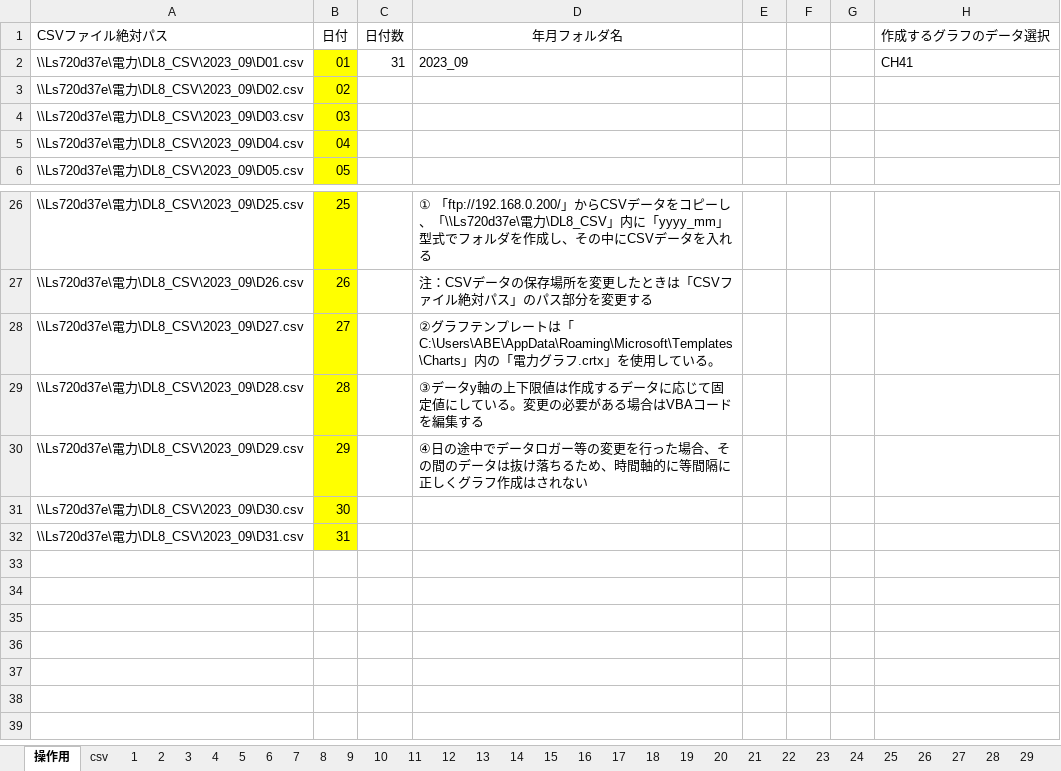
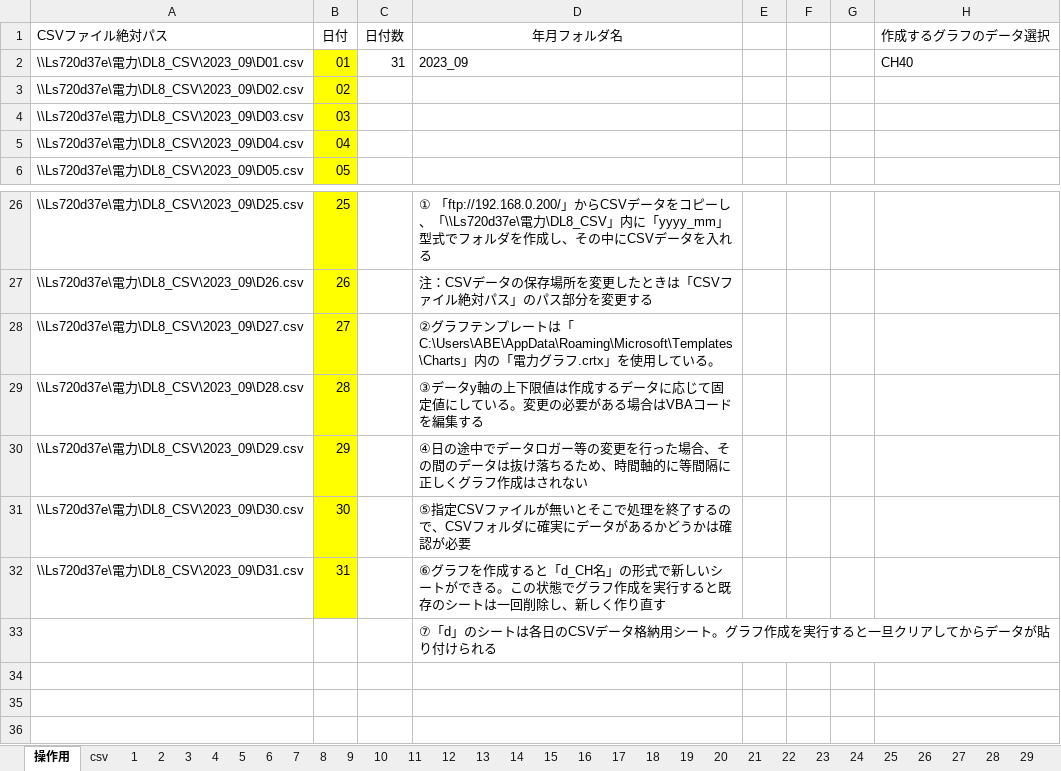
Before and after one commit to GreenTeaLabo/IMC_PowerGraph, an Excel workbook: 【原簿】yyyymm_電力グラフ.xlsm, sheet 操作用, drawn as a sheet; only a part is shown, gaps mark what is left out; the shorter side is filled out with more unchanged rows; values as stored, in another font and other column widths than the file's, no borders; charts and pictures not drawn; the diff names each change by its address in the sheet, - before the commit and + after, or states it on an @@ line.

Commit message:
Add files via upload

```diff
--- a/【原簿】yyyymm_電力グラフ.xlsm (sheet 操作用)
+++ b/【原簿】yyyymm_電力グラフ.xlsm (sheet 操作用)
-H2 (作成するグラフのデータ選択): CH41
+H2 (作成するグラフのデータ選択): CH40
-D31 (年月フォルダ名): (empty)
+D31 (年月フォルダ名): ⑤指定CSVファイルが無いとそこで処理を終了するので、CSVフォルダに確実にデータがあるかどうかは確認が必要
-D32 (年月フォルダ名): (empty)
+D32 (年月フォルダ名): ⑥グラフを作成すると「d_CH名」の形式で新しいシートができる。この状態でグラフ作成を実行すると既存のシートは一回削除し、新しく作り直す
-D33 (年月フォルダ名): (empty)
+D33 (年月フォルダ名): ⑦「d」のシートは各日のCSVデータ格納用シート。グラフ作成を実行すると一旦クリアしてからデータが貼り付けられる
```
Also changed, not shown: charts or pictures.
